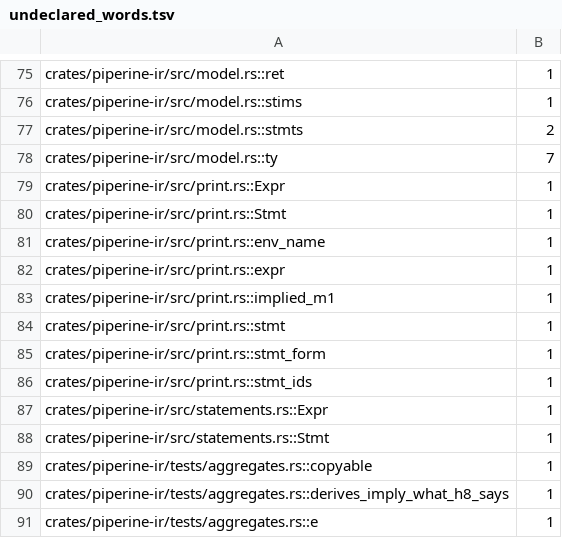
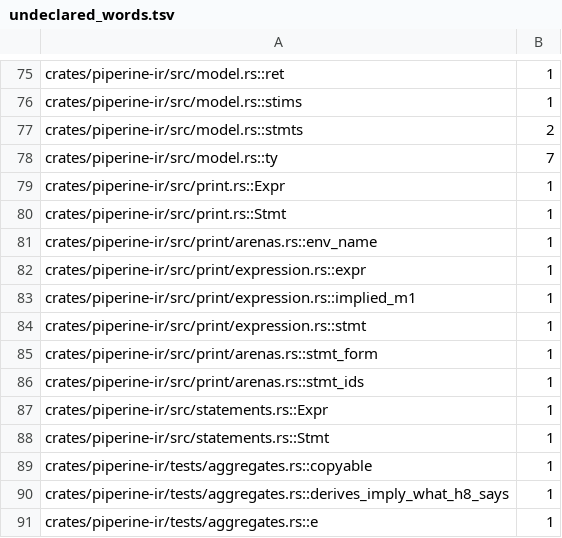
Before and after one commit to vkeslarek/piperine, a TSV file: crates/piperine-repository-guards/allowances/piperine-ir/undeclared_words.tsv, drawn as a sheet; only a part is shown, gaps mark what is left out.

```diff
--- a/crates/piperine-repository-guards/allowances/piperine-ir/undeclared_words.tsv
+++ b/crates/piperine-repository-guards/allowances/piperine-ir/undeclared_words.tsv
@@ -80,8 +80,8 @@ crates/piperine-ir/src/print.rs::Expr	1
 crates/piperine-ir/src/print.rs::Stmt	1
-crates/piperine-ir/src/print.rs::env_name	1
-crates/piperine-ir/src/print.rs::expr	1
-crates/piperine-ir/src/print.rs::implied_m1	1
-crates/piperine-ir/src/print.rs::stmt	1
-crates/piperine-ir/src/print.rs::stmt_form	1
-crates/piperine-ir/src/print.rs::stmt_ids	1
+crates/piperine-ir/src/print/arenas.rs::env_name	1
+crates/piperine-ir/src/print/expression.rs::expr	1
+crates/piperine-ir/src/print/expression.rs::implied_m1	1
+crates/piperine-ir/src/print/expression.rs::stmt	1
+crates/piperine-ir/src/print/arenas.rs::stmt_form	1
+crates/piperine-ir/src/print/arenas.rs::stmt_ids	1
 crates/piperine-ir/src/statements.rs::Expr	1
```
Also changed, not shown: crates/piperine-repository-guards/allowances/piperine-ir/undocumented_items.tsv, crates/piperine-repository-guards/worklists/long_functions.tsv, 5 other files.
